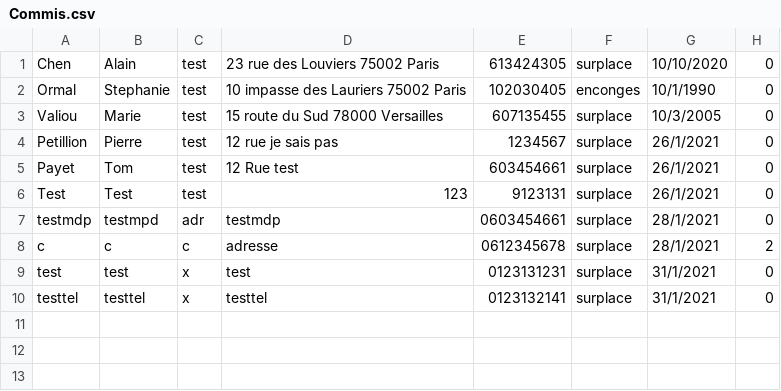
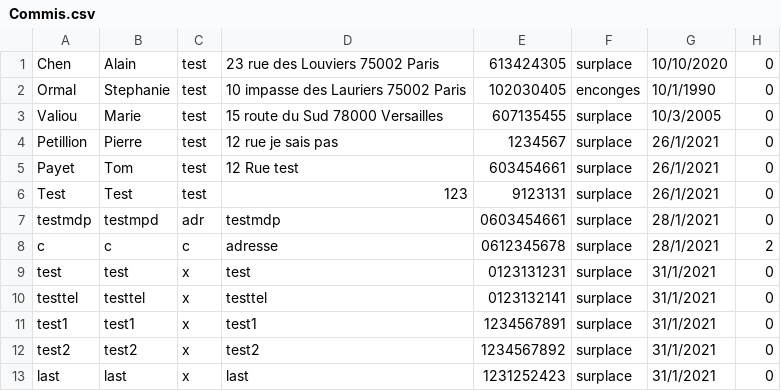
Before and after one commit to Pierre-Portfolio/Pizzeria, a CSV file: Pizzeria/Commis.csv, drawn as a sheet.

Commit message:
Refresh tableau add/ affichage commande select

```diff
--- a/Pizzeria/Commis.csv
+++ b/Pizzeria/Commis.csv
@@ -10 +10,4 @@ test;test;x;test;0123131231;surplace;31/1/2021;0
 testtel;testtel;x;testtel;0123132141;surplace;31/1/2021;0
+test1;test1;x;test1;1234567891;surplace;31/1/2021;0
+test2;test2;x;test2;1234567892;surplace;31/1/2021;0
+last;last;x;last;1231252423;surplace;31/1/2021;0
```
Also changed, not shown: Pizzeria/Clients.csv, Pizzeria/Livreur.csv, 50 other files.
